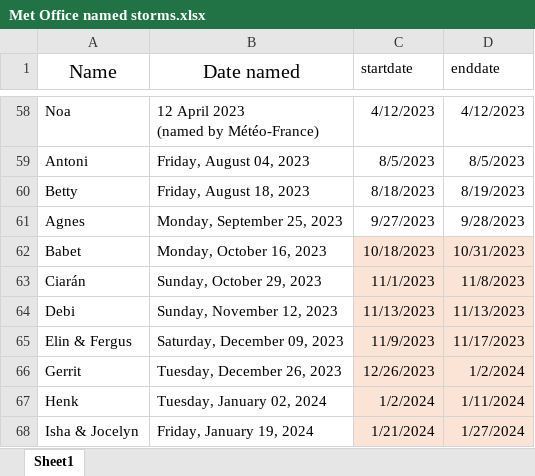
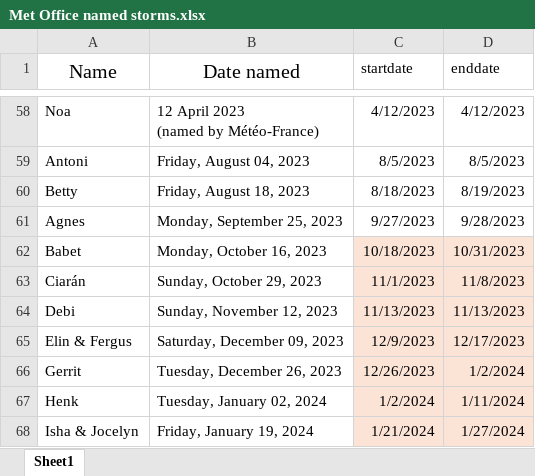
Before and after one commit to stacyphillipsea/historicfloodlevels, an Excel workbook: Met Office named storms.xlsx, sheet Sheet1, drawn as a sheet; only a part is shown, gaps mark what is left out; values as stored, in another font and other column widths than the file's, no borders; the diff names each change by its address in the sheet, - before the commit and + after, or states it on an @@ line.

Commit message:
Add storm names to peaks

```diff
--- a/Met Office named storms.xlsx (sheet Sheet1)
+++ b/Met Office named storms.xlsx (sheet Sheet1)
-C65 (startdate): 11/9/2023
+C65 (startdate): 12/9/2023
-D65 (enddate): 11/17/2023
+D65 (enddate): 12/17/2023
```
Also changed, not shown: 4 other files.
